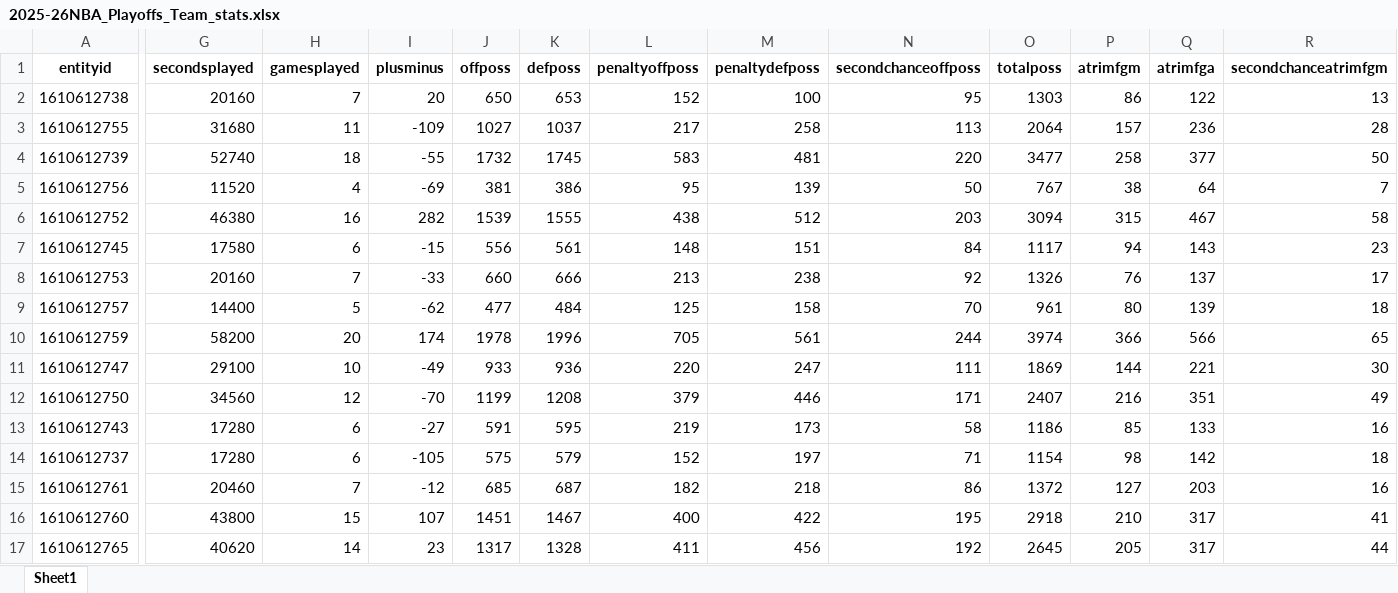
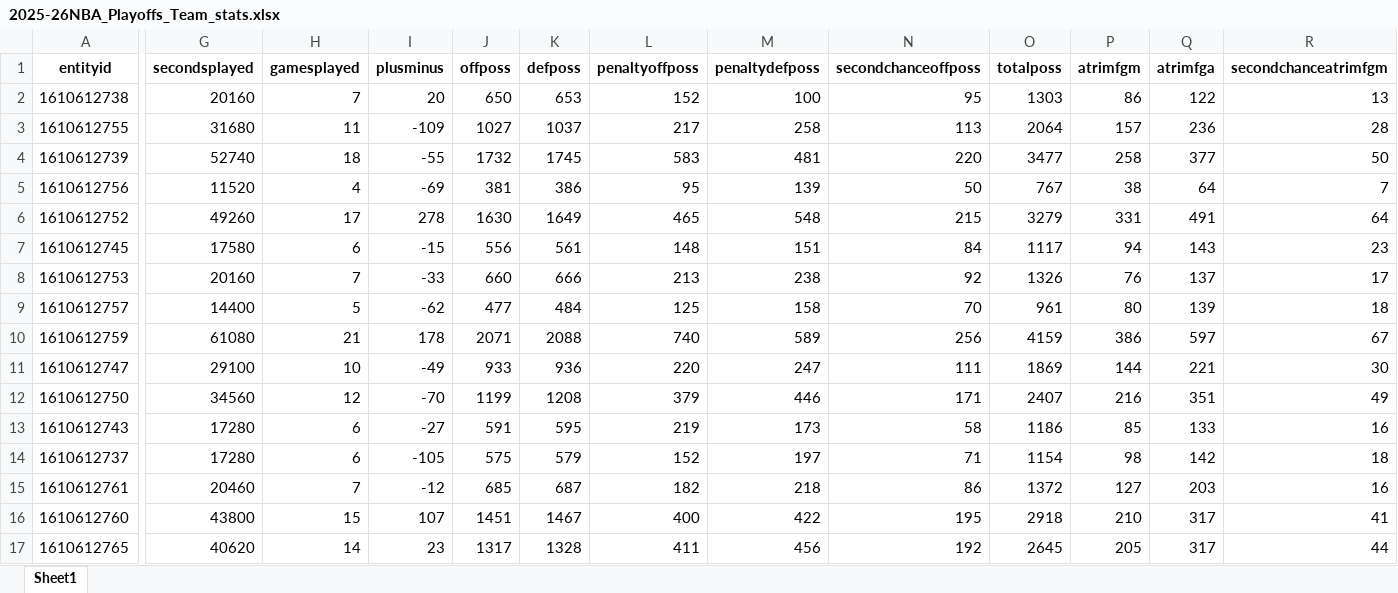
Before and after one commit to suren-nba/surennba_stats, an Excel workbook: data/team_stats/2025-26NBA_Playoffs_Team_stats.xlsx, sheet Sheet1, drawn as a sheet; only a part is shown, gaps mark what is left out; values as stored, in another font and other column widths than the file's, no borders; the diff covers the shown part only; the diff names each change by its address in the sheet, - before the commit and + after, or states it on an @@ line.

```diff
--- a/data/team_stats/2025-26NBA_Playoffs_Team_stats.xlsx (sheet Sheet1)
+++ b/data/team_stats/2025-26NBA_Playoffs_Team_stats.xlsx (sheet Sheet1)
-G6 (secondsplayed): 46380
+G6 (secondsplayed): 49260
-H6 (gamesplayed): 16
+H6 (gamesplayed): 17
-I6 (plusminus): 282
+I6 (plusminus): 278
-J6 (offposs): 1539
+J6 (offposs): 1630
-K6 (defposs): 1555
+K6 (defposs): 1649
-L6 (penaltyoffposs): 438
+L6 (penaltyoffposs): 465
-M6 (penaltydefposs): 512
+M6 (penaltydefposs): 548
-N6 (secondchanceoffposs): 203
+N6 (secondchanceoffposs): 215
-O6 (totalposs): 3094
+O6 (totalposs): 3279
-P6 (atrimfgm): 315
+P6 (atrimfgm): 331
-Q6 (atrimfga): 467
+Q6 (atrimfga): 491
-R6 (secondchanceatrimfgm): 58
+R6 (secondchanceatrimfgm): 64
-G10 (secondsplayed): 58200
+G10 (secondsplayed): 61080
-H10 (gamesplayed): 20
+H10 (gamesplayed): 21
-I10 (plusminus): 174
+I10 (plusminus): 178
-J10 (offposs): 1978
+J10 (offposs): 2071
-K10 (defposs): 1996
+K10 (defposs): 2088
-L10 (penaltyoffposs): 705
+L10 (penaltyoffposs): 740
-M10 (penaltydefposs): 561
+M10 (penaltydefposs): 589
-N10 (secondchanceoffposs): 244
+N10 (secondchanceoffposs): 256
-O10 (totalposs): 3974
+O10 (totalposs): 4159
-P10 (atrimfgm): 366
+P10 (atrimfgm): 386
-Q10 (atrimfga): 566
+Q10 (atrimfga): 597
-R10 (secondchanceatrimfgm): 65
+R10 (secondchanceatrimfgm): 67
```
Also changed, not shown: 380 edited cells elsewhere in this sheet, data/team_stats/2025-26NBA_Playoffs_Opponent_stats.xlsx, data/team_stats/2025-26NBA_RegularSeason_Opponent_stats.xlsx, 1 other file.
